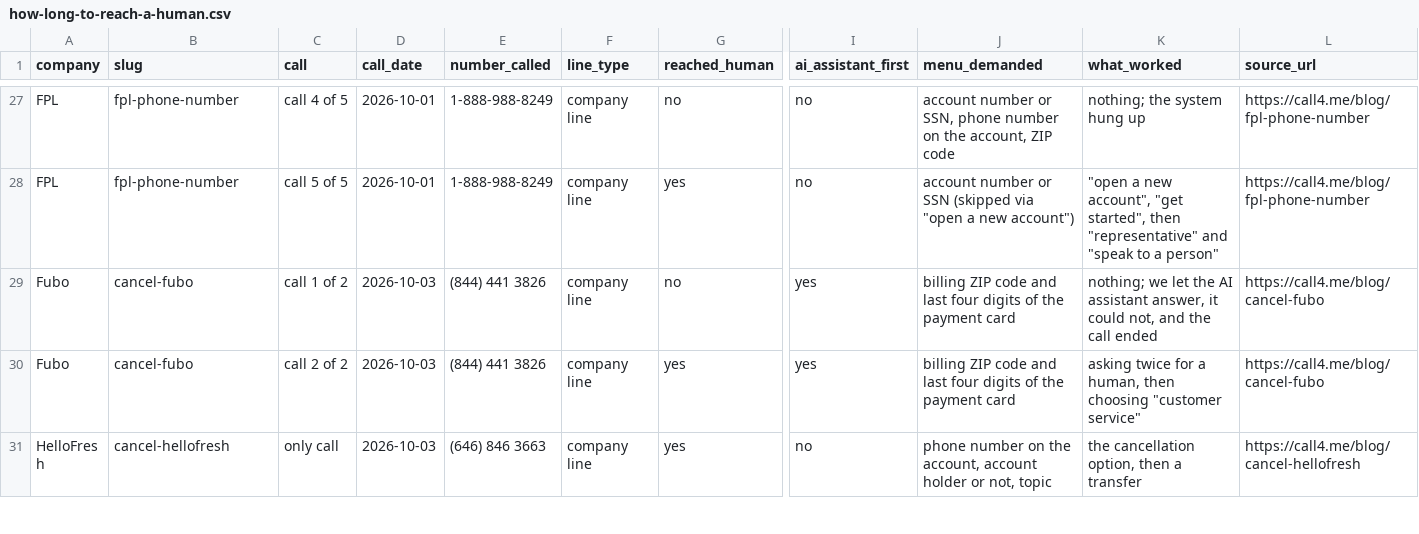
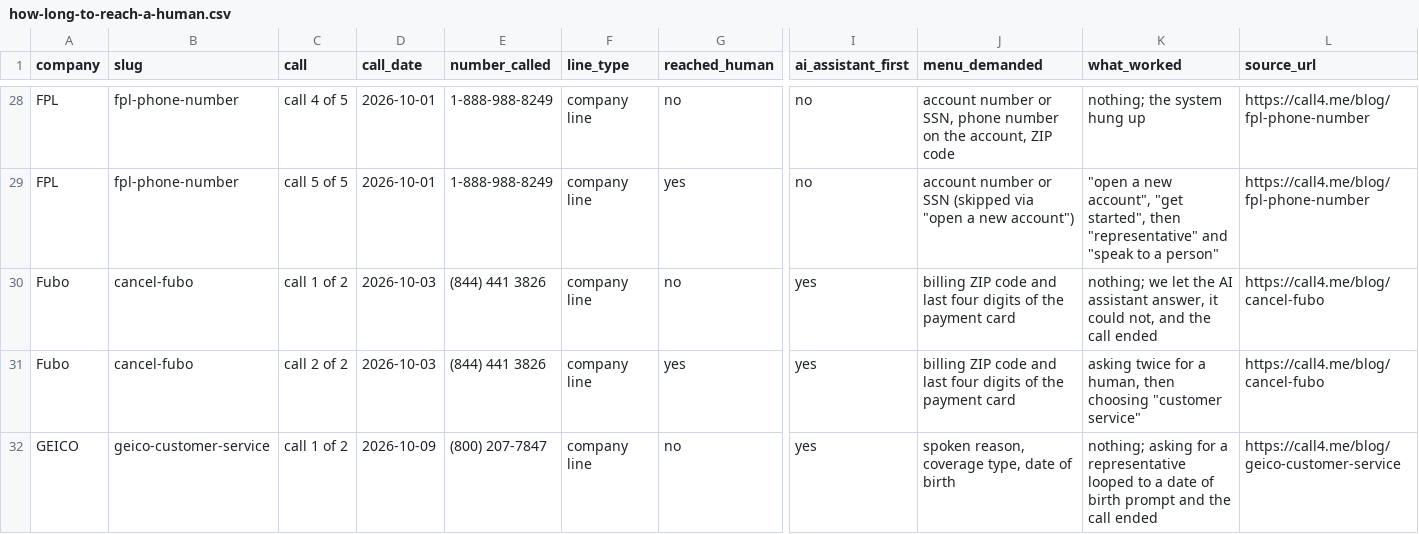
Before and after one commit to skeptrunedev/call4me, a CSV file: public/static/blog/how-long-to-reach-a-human.csv, drawn as a sheet; only a part is shown, gaps mark what is left out; the shorter side is filled out with more unchanged rows; rows hold the shown columns only; the diff covers the shown part only; the diff names each change by its address in the sheet, - before the commit and + after, or states it on an @@ line.

Commit message:
Companies hub + time-to-a-human data: add DoorDash, GEICO, Priceline
Four new dataset rows from the 2026-10-09 calls; every stat in the data post is
recomputed from the CSV (33 companies, 53 calls, median 2:08, Priceline now the
slowest at 25:09), and the students page count follows.

```diff
--- a/public/static/blog/how-long-to-reach-a-human.csv
+++ b/public/static/blog/how-long-to-reach-a-human.csv
+row 32: GEICO | geico-customer-service | call 1 of 2 | 2026-10-09 | (800) 207-7847 | company line | no | yes | spoken reason, coverage type, date of birth | nothing; asking for a representative looped to a date of birth prompt and the call ended | https://call4.me/blog/geico-customer-service
```
Also changed, not shown: 3 added rows elsewhere in this file, 6 other files.
